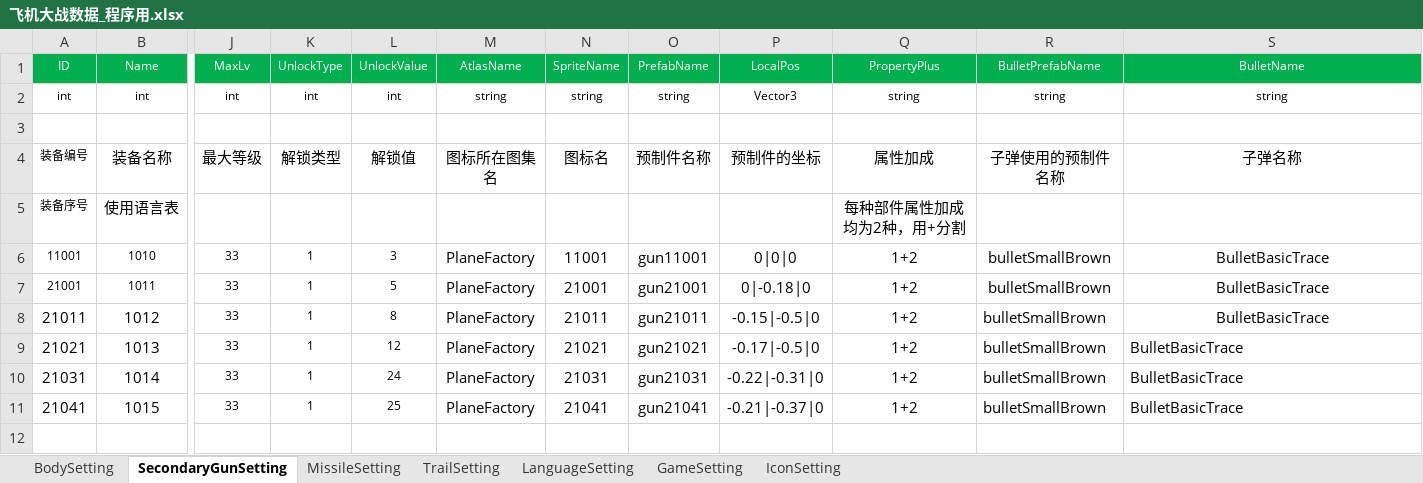
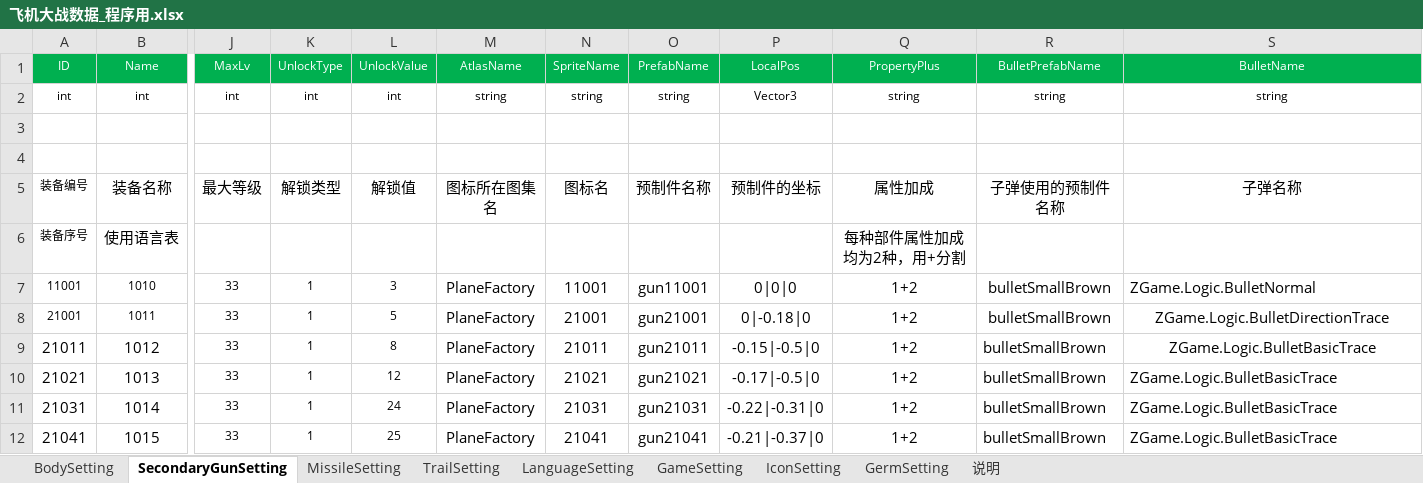
Before and after one commit to iningwei/ExcelTool, an Excel workbook: ExcelTool/bin/table/飞机大战数据_程序用.xlsx, sheet SecondaryGunSetting, drawn as a sheet; only a part is shown, gaps mark what is left out; values as stored, in another font and other column widths than the file's, no borders; conditional formats not drawn; addresses are those after the commit; rows hold the shown columns only; the diff names each change by its address in the sheet, - before the commit and + after, or states it on an @@ line.

Commit message:
refactor over,but output lua setting is not finished

```diff
--- a/ExcelTool/bin/table/飞机大战数据_程序用.xlsx (sheet SecondaryGunSetting)
+++ b/ExcelTool/bin/table/飞机大战数据_程序用.xlsx (sheet SecondaryGunSetting)
+sheet tab: GermSetting
+sheet tab: 说明
+row 4: (empty)
-S7: BulletBasicTrace
+S7: ZGame.Logic.BulletNormal
-S7 alignment: center
+S7 alignment: left
-S8: BulletBasicTrace
+S8: ZGame.Logic.BulletDirectionTrace
-S9:S12: BulletBasicTrace
+S9:S12: ZGame.Logic.BulletBasicTrace
```
Also changed, not shown: sheet LanguageSetting, sheet MissileSetting, sheet BodySetting, sheet GameSetting, sheet IconSetting, sheet TrailSetting, 39 other files.
